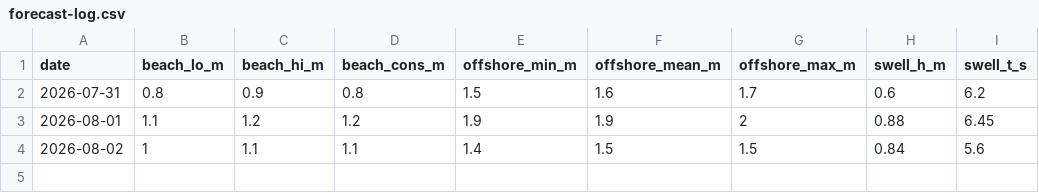
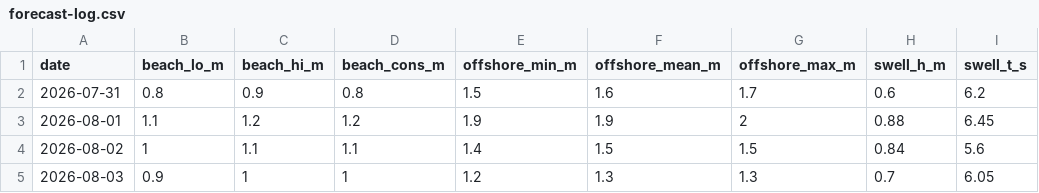
Before and after one commit to joege18/pipasurf, a CSV file: forecast-log.csv, drawn as a sheet.

```diff
--- a/forecast-log.csv
+++ b/forecast-log.csv
@@ -4 +4,2 @@ date,beach_lo_m,beach_hi_m,beach_cons_m,offshore_min_m,offshore_mean_m,offshore_
 2026-08-02,1,1.1,1.1,1.4,1.5,1.5,0.84,5.6
+2026-08-03,0.9,1,1,1.2,1.3,1.3,0.7,6.05
```
Also changed, not shown: 1 other file.
